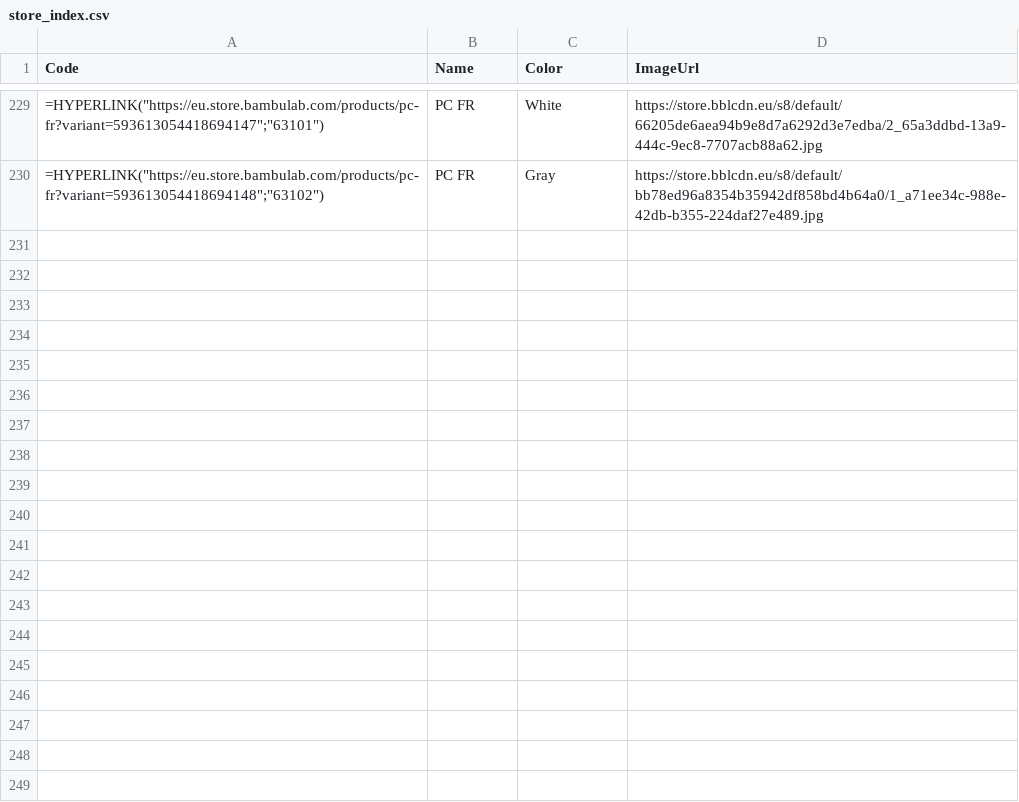
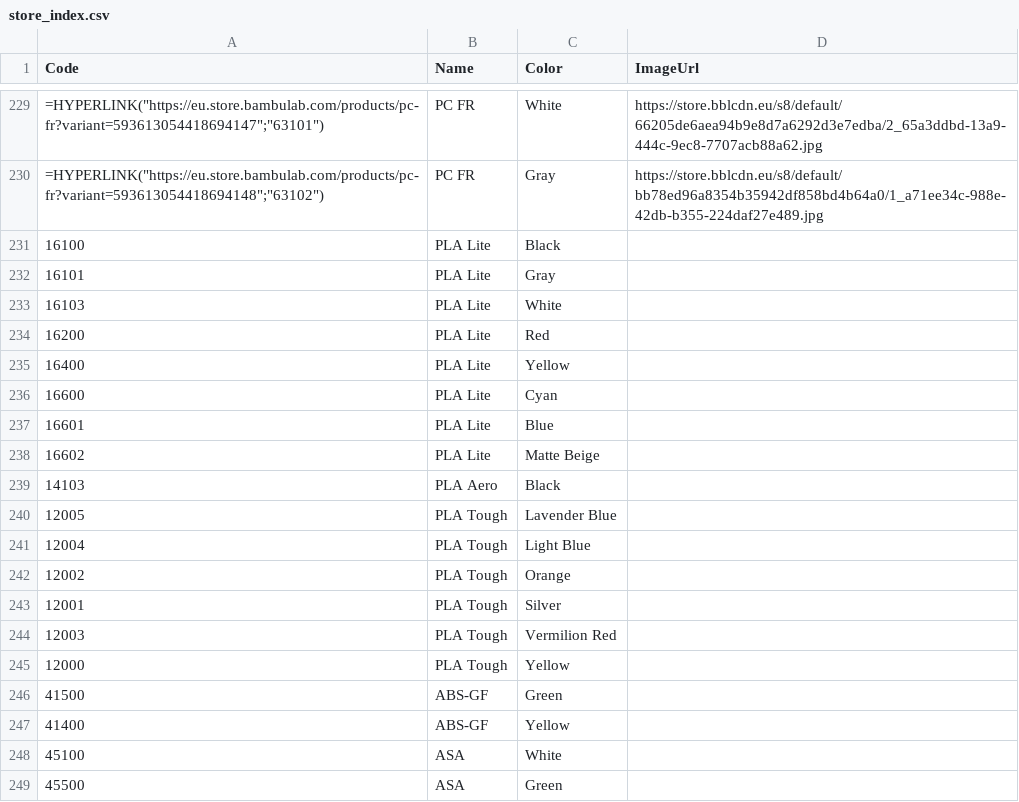
Before and after one commit to axelmagnus/Bambu-Lab-Inventory-RFID-weight, a CSV file: data/store_index.csv, drawn as a sheet; only a part is shown, gaps mark what is left out; the diff covers the shown part only; the diff names each change by its address in the sheet, - before the commit and + after, or states it on an @@ line.

```diff
--- a/data/store_index.csv
+++ b/data/store_index.csv
+row 231: 16100 | PLA Lite | Black
+row 232: 16101 | PLA Lite | Gray
+row 233: 16103 | PLA Lite | White
+row 234: 16200 | PLA Lite | Red
+row 235: 16400 | PLA Lite | Yellow
+row 236: 16600 | PLA Lite | Cyan
+row 237: 16601 | PLA Lite | Blue
+row 238: 16602 | PLA Lite | Matte Beige
+row 239: 14103 | PLA Aero | Black
+row 240: 12005 | PLA Tough | Lavender Blue
+row 241: 12004 | PLA Tough | Light Blue
+row 242: 12002 | PLA Tough | Orange
+row 243: 12001 | PLA Tough | Silver
+row 244: 12003 | PLA Tough | Vermilion Red
+row 245: 12000 | PLA Tough | Yellow
+row 246: 41500 | ABS-GF | Green
+row 247: 41400 | ABS-GF | Yellow
+row 248: 45100 | ASA | White
+row 249: 45500 | ASA | Green
```
Also changed, not shown: 17 added rows, 5 removed rows and 13 edited cells elsewhere in this file, data/store_index.tsv, 25 other files.
